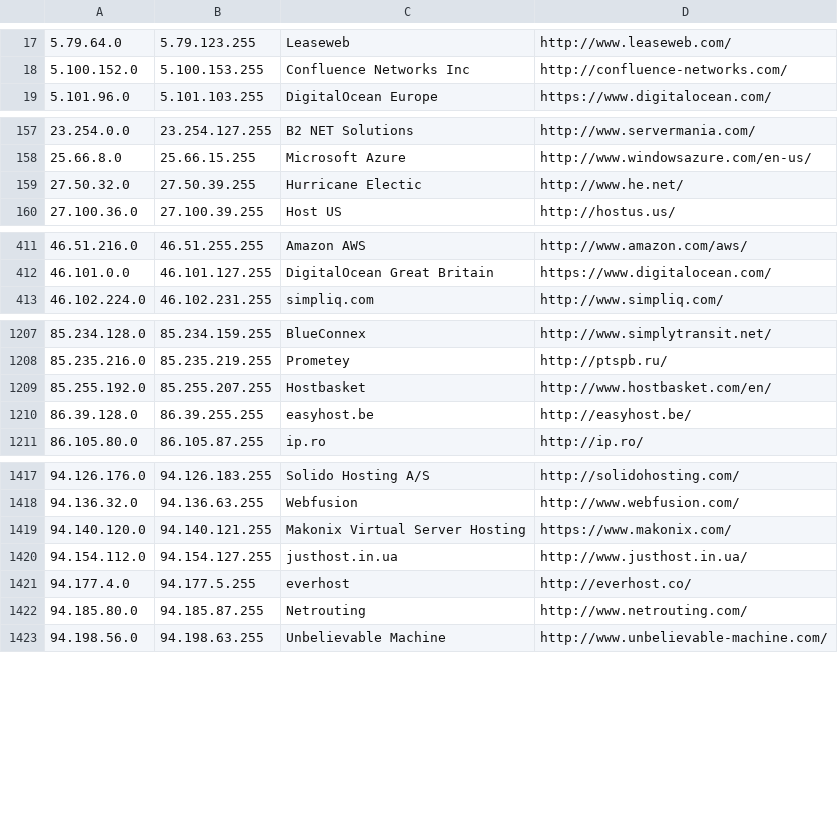
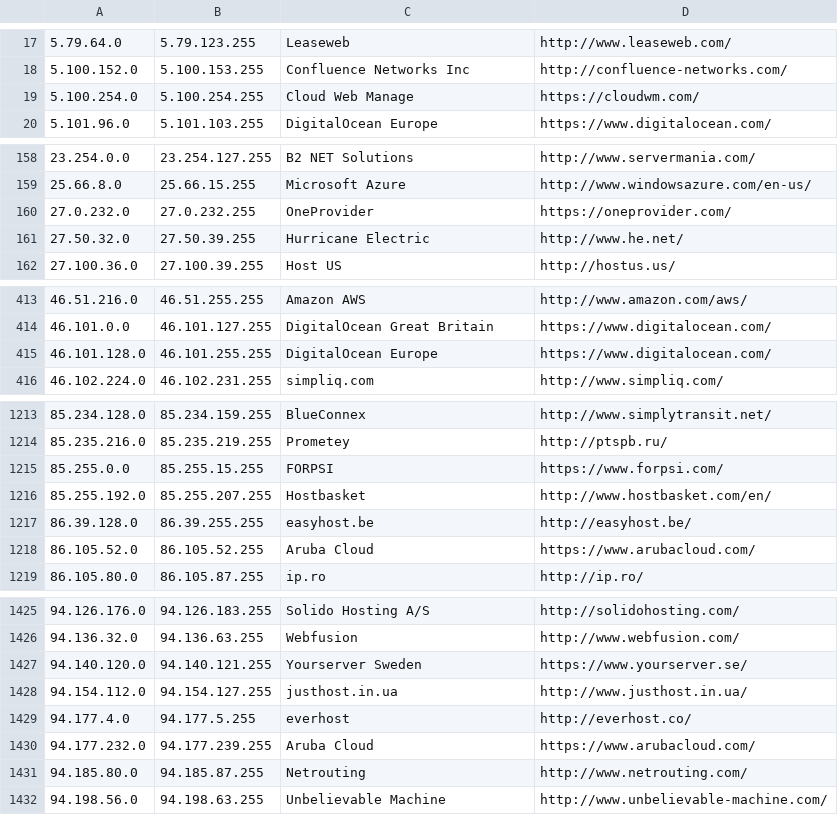
Before and after one commit to austintoot40/pokemon-showdown, a CSV file: config/datacenters.csv, drawn as a sheet; only a part is shown, gaps mark what is left out; the diff covers the shown part only.

Commit message:
Datacenters: Add more ranges

```diff
--- a/config/datacenters.csv
+++ b/config/datacenters.csv
@@ -18,2 +18,3 @@
 5.100.152.0,5.100.153.255,Confluence Networks Inc,http://confluence-networks.com/
+5.100.254.0,5.100.254.255,Cloud Web Manage,https://cloudwm.com/
 5.101.96.0,5.101.103.255,DigitalOcean Europe,https://www.digitalocean.com/
@@ -158,3 +159,4 @@
 25.66.8.0,25.66.15.255,Microsoft Azure,http://www.windowsazure.com/en-us/
-27.50.32.0,27.50.39.255,Hurricane Electic,http://www.he.net/
+27.0.232.0,27.0.232.255,OneProvider,https://oneprovider.com/
+27.50.32.0,27.50.39.255,Hurricane Electric,http://www.he.net/
 27.100.36.0,27.100.39.255,Host US,http://hostus.us/
@@ -412,2 +414,3 @@
 46.101.0.0,46.101.127.255,DigitalOcean Great Britain,https://www.digitalocean.com/
+46.101.128.0,46.101.255.255,DigitalOcean Europe,https://www.digitalocean.com/
 46.102.224.0,46.102.231.255,simpliq.com,http://www.simpliq.com/
@@ -1208,4 +1214,6 @@
 85.235.216.0,85.235.219.255,Prometey,http://ptspb.ru/
+85.255.0.0,85.255.15.255,FORPSI,https://www.forpsi.com/
 85.255.192.0,85.255.207.255,Hostbasket,http://www.hostbasket.com/en/
 86.39.128.0,86.39.255.255,easyhost.be,http://easyhost.be/
+86.105.52.0,86.105.52.255,Aruba Cloud,https://www.arubacloud.com/
 86.105.80.0,86.105.87.255,ip.ro,http://ip.ro/
@@ -1418,5 +1426,6 @@
 94.136.32.0,94.136.63.255,Webfusion,http://www.webfusion.com/
-94.140.120.0,94.140.121.255,Makonix Virtual Server Hosting,https://www.makonix.com/
+94.140.120.0,94.140.121.255,Yourserver Sweden,https://www.yourserver.se/
 94.154.112.0,94.154.127.255,justhost.in.ua,http://www.justhost.in.ua/
 94.177.4.0,94.177.5.255,everhost,http://everhost.co/
+94.177.232.0,94.177.239.255,Aruba Cloud,https://www.arubacloud.com/
 94.185.80.0,94.185.87.255,Netrouting,http://www.netrouting.com/
```
Also changed, not shown: 10 added rows elsewhere in this file.
